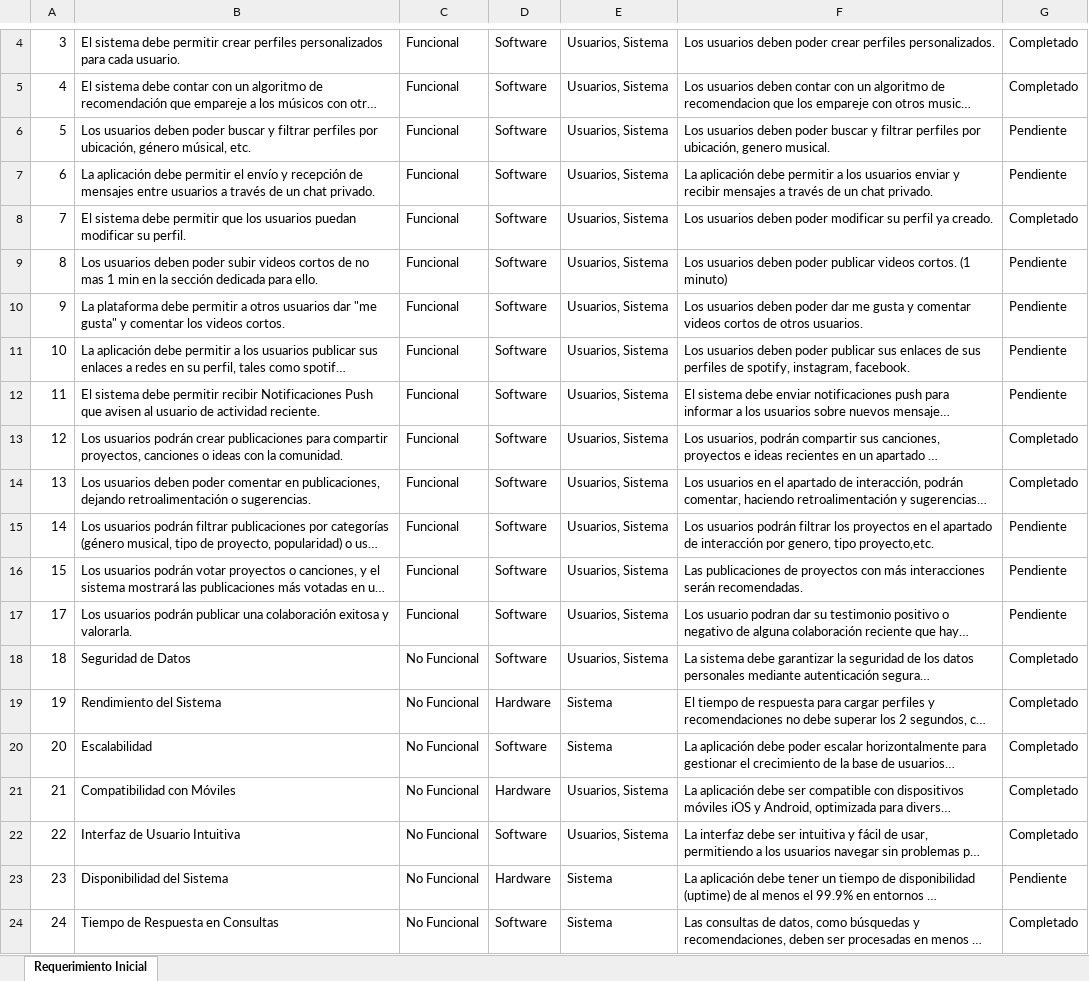
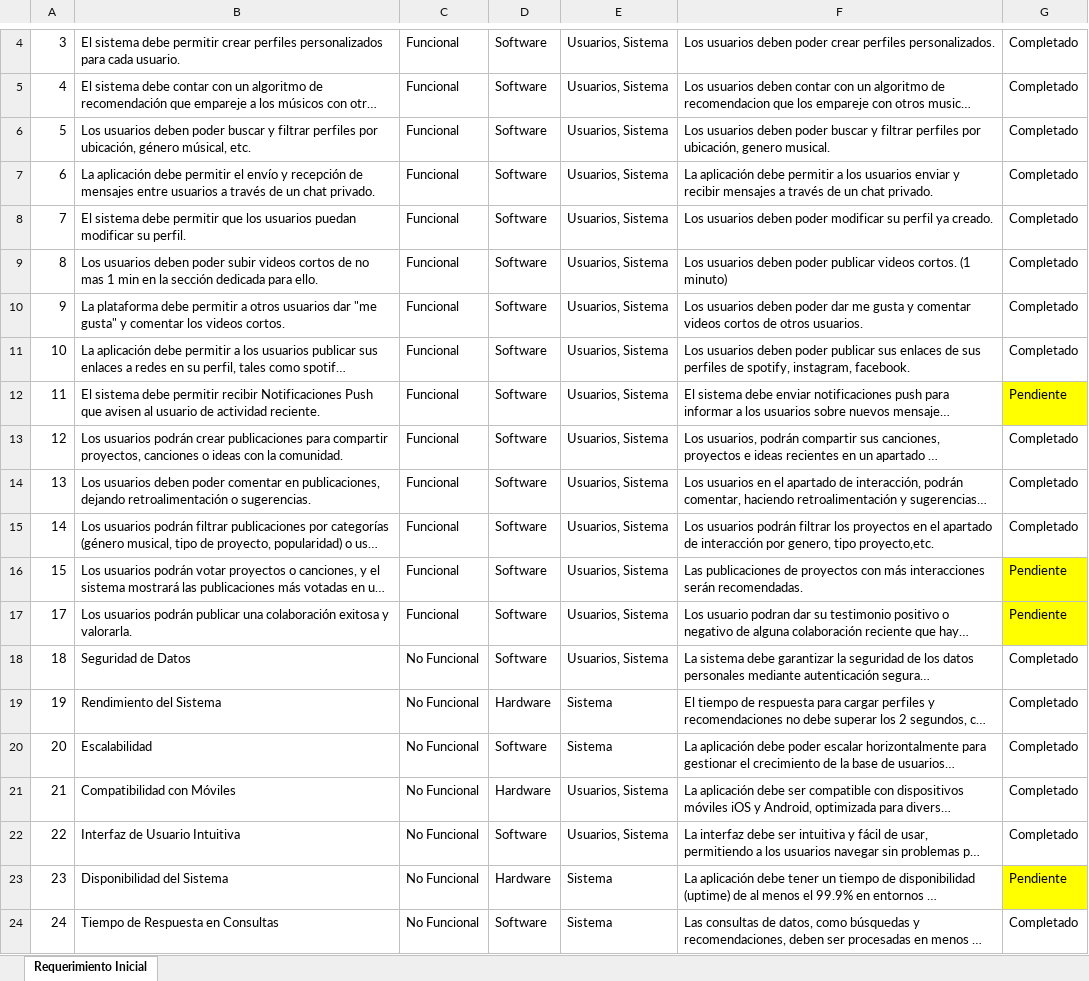
Before and after one commit to felipevega-dev/Featuring, an Excel workbook: Fase 2/Evidencias Proyecto/2.Planificación/Planilla_requerimientos_ FEATURING.xlsx, sheet Requerimiento Inicial, drawn as a sheet; only a part is shown, gaps mark what is left out; long unchanged cells end in …; values as stored, in another font and other column widths than the file's, no borders; the diff names each change by its address in the sheet, - before the commit and + after, or states it on an @@ line.

Commit message:
Actualización de planilla de requerimientos

```diff
--- a/Fase 2/Evidencias Proyecto/2.Planificación/Planilla_requerimientos_ FEATURING.xlsx (sheet Requerimiento Inicial)
+++ b/Fase 2/Evidencias Proyecto/2.Planificación/Planilla_requerimientos_ FEATURING.xlsx (sheet Requerimiento Inicial)
-G6:G7: Pendiente
+G6:G7: Completado
-G9:G11: Pendiente
+G9:G11: Completado
-G12 fill: none
+G12 fill: #FFFF00
-G15: Pendiente
+G15: Completado
-G16:G17 fill: none
+G16:G17 fill: #FFFF00
-G23 fill: none
+G23 fill: #FFFF00
```
